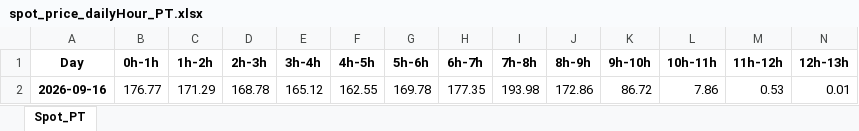
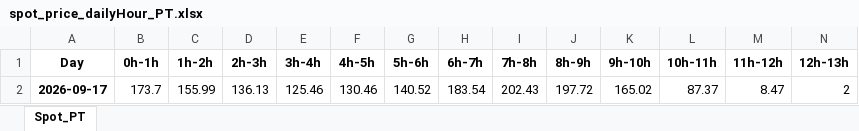
Before and after one commit to tiagosimoes22/Eletricity_Prices_Dayahead, an Excel workbook: output/spot_price_dailyHour_PT.xlsx, sheet Spot_PT, drawn as a sheet; only a part is shown; values as stored, in another font and other column widths than the file's, no borders; table styles not drawn; removed rows and columns are numbered as before the commit, all else as after; rows hold the shown columns only; the diff names each change by its address in the sheet, - before the commit and + after, or states it on an @@ line.

```diff
--- a/output/spot_price_dailyHour_PT.xlsx (sheet Spot_PT)
+++ b/output/spot_price_dailyHour_PT.xlsx (sheet Spot_PT)
-row 2: 2026-09-16 | 176.77 | 171.29 | 168.78 | 165.12 | 162.55 | 169.78 | 177.35 | 193.98 | 172.86 | 86.72 | 7.86 | 0.53 | 0.01
+row 2: 2026-09-17 | 173.7 | 155.99 | 136.13 | 125.46 | 130.46 | 140.52 | 183.54 | 202.43 | 197.72 | 165.02 | 87.37 | 8.47 | 2
```
Also changed, not shown: 1 other file.
